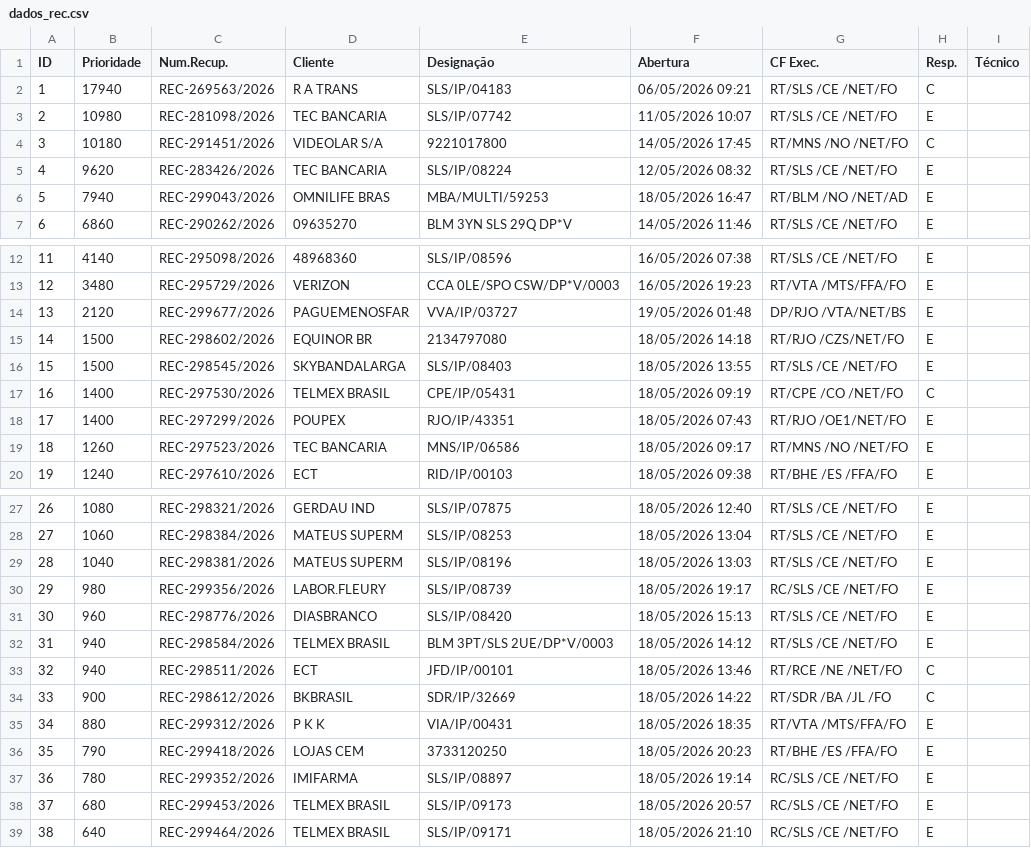
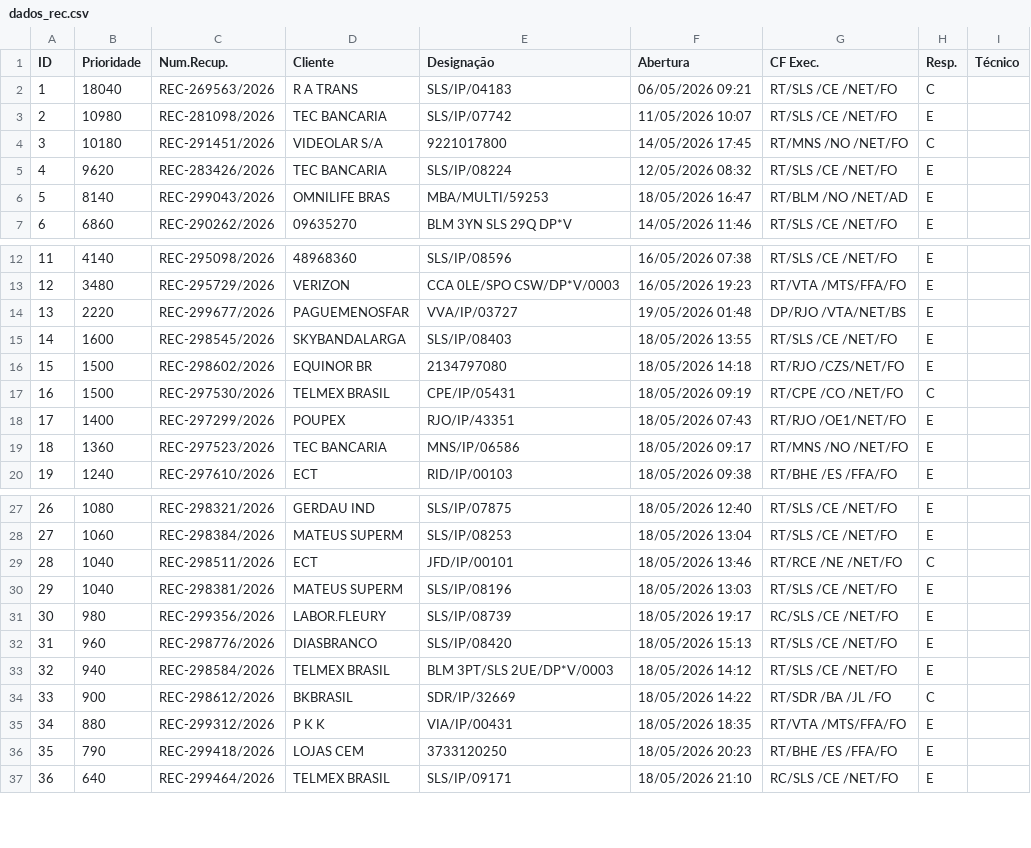
Before and after one commit to cpralonrj-pralon/embratel-sir, a CSV file: dados_rec.csv, drawn as a sheet; only a part is shown, gaps mark what is left out; removed rows and columns are numbered as before the commit, all else as after; the diff names each change by its address in the sheet, - before the commit and + after, or states it on an @@ line.

```diff
--- a/dados_rec.csv
+++ b/dados_rec.csv
-B2 (Prioridade): 17940
+B2 (Prioridade): 18040
-B6 (Prioridade): 7940
+B6 (Prioridade): 8140
-B14 (Prioridade): 2120
+B14 (Prioridade): 2220
+row 15: 14 | 1600 | REC-298545/2026 | SKYBANDALARGA | SLS/IP/08403 | 18/05/2026 13:55 | RT/SLS /CE /NET/FO | E
@@ column A (ID) renumbered from row 16 down @@
-row 16: 15 | 1500 | REC-298545/2026 | SKYBANDALARGA | SLS/IP/08403 | 18/05/2026 13:55 | RT/SLS /CE /NET/FO | E
-B17 (Prioridade): 1400
+B17 (Prioridade): 1500
-B19 (Prioridade): 1260
+B19 (Prioridade): 1360
+row 29: 28 | 1040 | REC-298511/2026 | ECT | JFD/IP/00101 | 18/05/2026 13:46 | RT/RCE /NE /NET/FO | C
-row 33: 32 | 940 | REC-298511/2026 | ECT | JFD/IP/00101 | 18/05/2026 13:46 | RT/RCE /NE /NET/FO | C
-row 37: 36 | 780 | REC-299352/2026 | IMIFARMA | SLS/IP/08897 | 18/05/2026 19:14 | RC/SLS /CE /NET/FO | E
-row 38: 37 | 680 | REC-299453/2026 | TELMEX BRASIL | SLS/IP/09173 | 18/05/2026 20:57 | RC/SLS /CE /NET/FO | E
```
Also changed, not shown: dados_ral.csv, dados_ral_enriched.csv, 2 other files.
